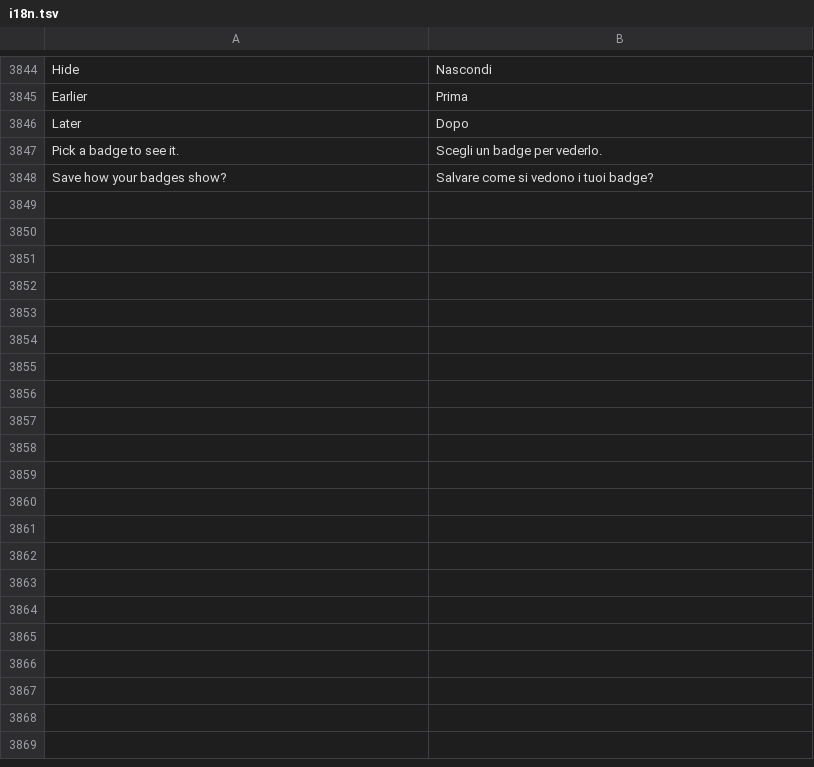
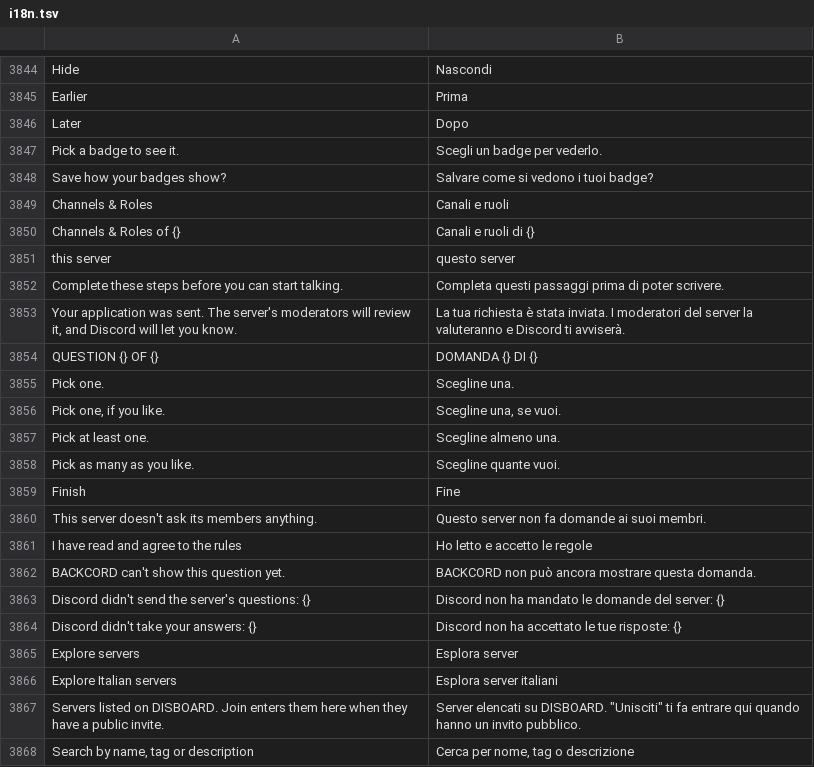
Before and after one commit to Spike848/BACKCORD, a TSV file: crates/backcord-iced-kit/src/i18n.tsv, drawn as a sheet; only a part is shown, gaps mark what is left out; the diff covers the shown part only.

```diff
--- a/crates/backcord-iced-kit/src/i18n.tsv
+++ b/crates/backcord-iced-kit/src/i18n.tsv
@@ -3848 +3848,21 @@ Pick a badge to see it.	Scegli un badge per vederlo.
 Save how your badges show?	Salvare come si vedono i tuoi badge?
+Channels & Roles	Canali e ruoli
+Channels & Roles of {}	Canali e ruoli di {}
+this server	questo server
+Complete these steps before you can start talking.	Completa questi passaggi prima di poter scrivere.
+Your application was sent. The server's moderators will review it, and Discord will let you know.	La tua richiesta è stata inviata. I moderatori del server la valuteranno e Discord ti avviserà.
+QUESTION {} OF {}	DOMANDA {} DI {}
+Pick one.	Scegline una.
+Pick one, if you like.	Scegline una, se vuoi.
+Pick at least one.	Scegline almeno una.
+Pick as many as you like.	Scegline quante vuoi.
+Finish	Fine
+This server doesn't ask its members anything.	Questo server non fa domande ai suoi membri.
+I have read and agree to the rules	Ho letto e accetto le regole
+BACKCORD can't show this question yet.	BACKCORD non può ancora mostrare questa domanda.
+Discord didn't send the server's questions: {}	Discord non ha mandato le domande del server: {}
+Discord didn't take your answers: {}	Discord non ha accettato le tue risposte: {}
+Explore servers	Esplora server
+Explore Italian servers	Esplora server italiani
+Servers listed on DISBOARD. Join enters them here when they have a public invite.	Server elencati su DISBOARD. "Unisciti" ti fa entrare qui quando hanno un invito pubblico.
+Search by name, tag or description	Cerca per nome, tag o descrizione
```
Also changed, not shown: 18 added rows elsewhere in this file, 29 other files.
